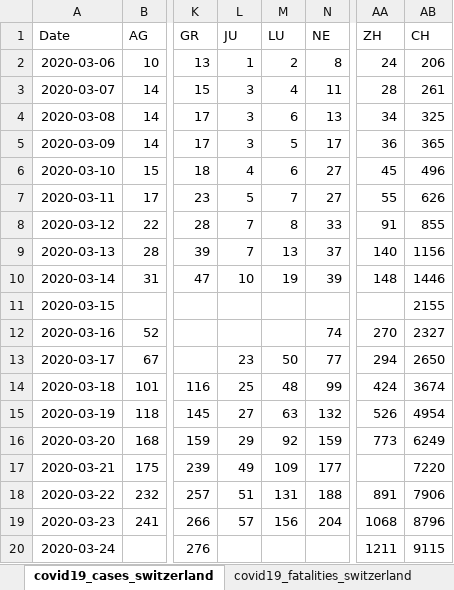
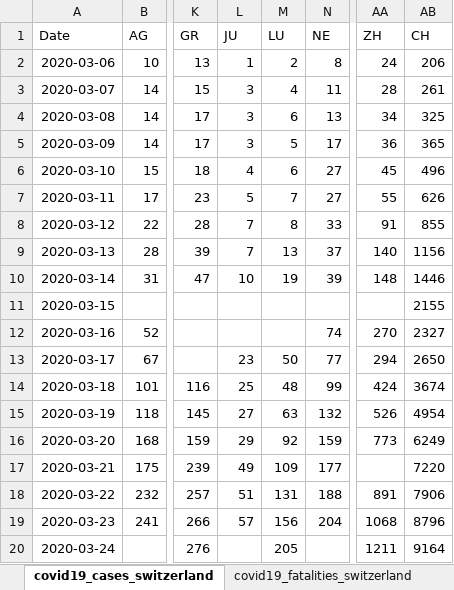
Before and after one commit to stat1x/covid19-cases-switzerland, an Excel workbook: covid19_cases_switzerland.xlsx, sheet covid19_cases_switzerland, drawn as a sheet; only a part is shown, gaps mark what is left out; values as stored, in another font and other column widths than the file's, no borders; the diff names each change by its address in the sheet, - before the commit and + after, or states it on an @@ line.

```diff
--- a/covid19_cases_switzerland.xlsx (sheet covid19_cases_switzerland)
+++ b/covid19_cases_switzerland.xlsx (sheet covid19_cases_switzerland)
-M20 (LU): (empty)
+M20 (LU): 205
-AB20 (CH): 9115
+AB20 (CH): 9164
```
Also changed, not shown: 2 other files.
